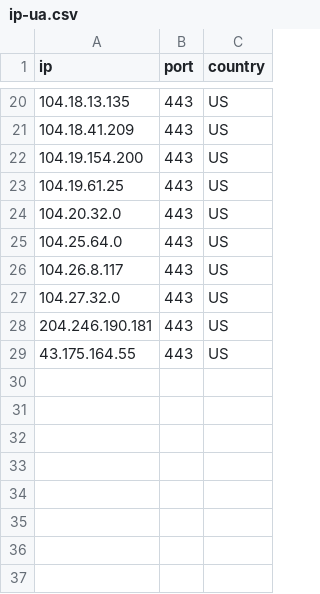
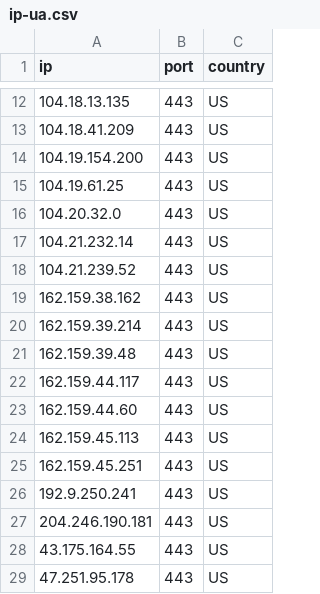
Before and after one commit to kexoub/CloudflareSpeedTest_txt, a CSV file: ip-ua.csv, drawn as a sheet; only a part is shown, gaps mark what is left out; the diff covers the shown part only.

```diff
--- a/ip-ua.csv
+++ b/ip-ua.csv
@@ -24,6 +16,14 @@ ip,port,country
 104.20.32.0,443,US
-104.25.64.0,443,US
-104.26.8.117,443,US
-104.27.32.0,443,US
+104.21.232.14,443,US
+104.21.239.52,443,US
+162.159.38.162,443,US
+162.159.39.214,443,US
+162.159.39.48,443,US
+162.159.44.117,443,US
+162.159.44.60,443,US
+162.159.45.113,443,US
+162.159.45.251,443,US
+192.9.250.241,443,US
 204.246.190.181,443,US
 43.175.164.55,443,US
+47.251.95.178,443,US
```
Also changed, not shown: 2 added rows and 10 removed rows elsewhere in this file, result.csv, 3 other files.
